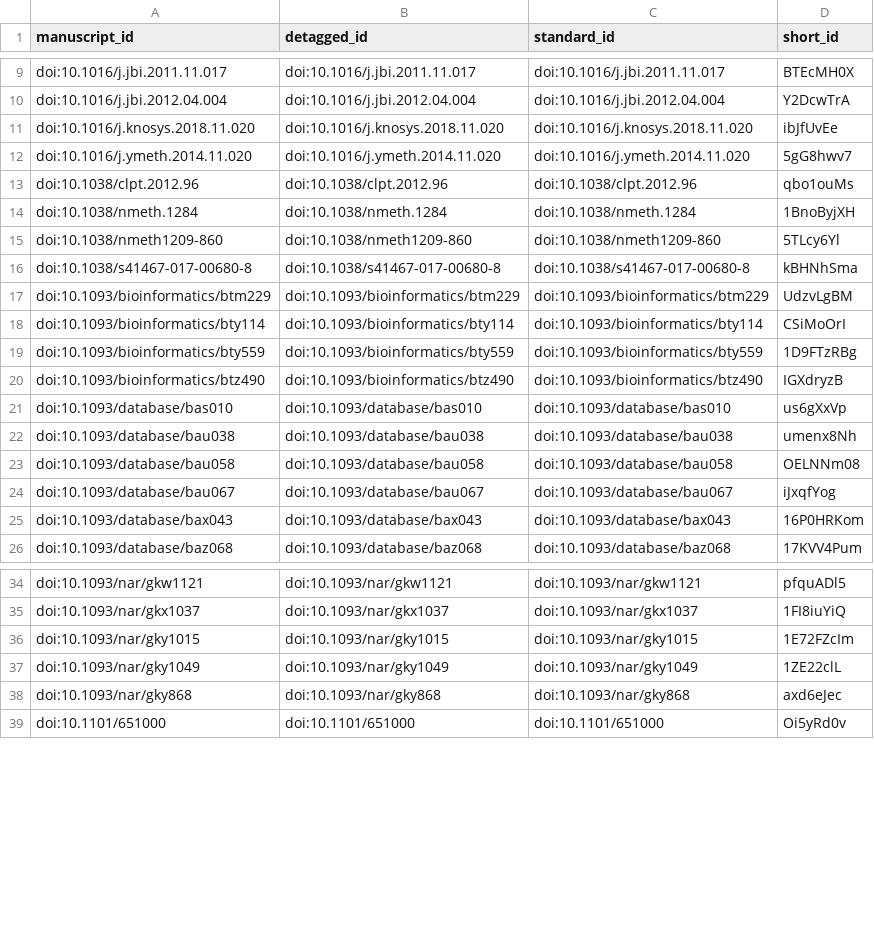
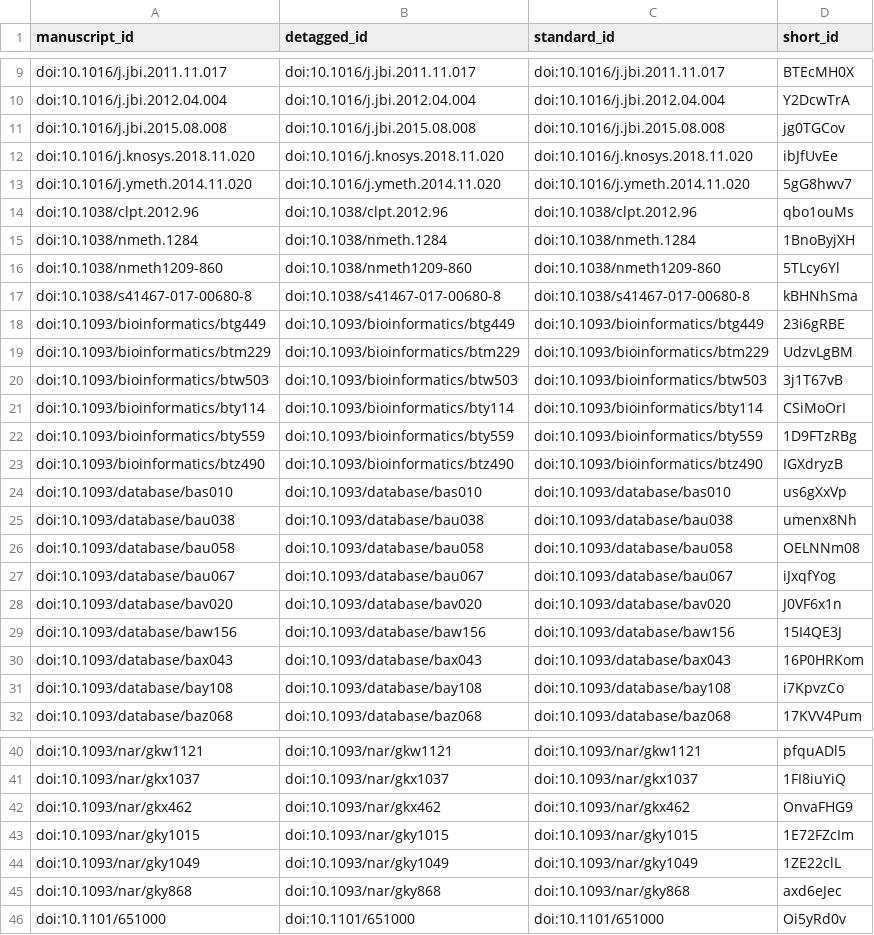
Before and after one commit to greenelab/knowledge-graph-review, a TSV file: citations.tsv, drawn as a sheet; only a part is shown, gaps mark what is left out; the diff covers the shown part only.

```diff
--- a/citations.tsv
+++ b/citations.tsv
@@ -10,2 +10,3 @@ doi:10.1016/j.jbi.2011.11.017	doi:10.1016/j.jbi.2011.11.017	doi:10.1016/j.jbi.20
 doi:10.1016/j.jbi.2012.04.004	doi:10.1016/j.jbi.2012.04.004	doi:10.1016/j.jbi.2012.04.004	Y2DcwTrA
+doi:10.1016/j.jbi.2015.08.008	doi:10.1016/j.jbi.2015.08.008	doi:10.1016/j.jbi.2015.08.008	jg0TGCov
 doi:10.1016/j.knosys.2018.11.020	doi:10.1016/j.knosys.2018.11.020	doi:10.1016/j.knosys.2018.11.020	ibJfUvEe
@@ -16,3 +17,5 @@ doi:10.1038/nmeth1209-860	doi:10.1038/nmeth1209-860	doi:10.1038/nmeth1209-860	5T
 doi:10.1038/s41467-017-00680-8	doi:10.1038/s41467-017-00680-8	doi:10.1038/s41467-017-00680-8	kBHNhSma
+doi:10.1093/bioinformatics/btg449	doi:10.1093/bioinformatics/btg449	doi:10.1093/bioinformatics/btg449	23i6gRBE
 doi:10.1093/bioinformatics/btm229	doi:10.1093/bioinformatics/btm229	doi:10.1093/bioinformatics/btm229	UdzvLgBM
+doi:10.1093/bioinformatics/btw503	doi:10.1093/bioinformatics/btw503	doi:10.1093/bioinformatics/btw503	3j1T67vB
 doi:10.1093/bioinformatics/bty114	doi:10.1093/bioinformatics/bty114	doi:10.1093/bioinformatics/bty114	CSiMoOrI
@@ -24,3 +27,6 @@ doi:10.1093/database/bau058	doi:10.1093/database/bau058	doi:10.1093/database/bau
 doi:10.1093/database/bau067	doi:10.1093/database/bau067	doi:10.1093/database/bau067	iJxqfYog
+doi:10.1093/database/bav020	doi:10.1093/database/bav020	doi:10.1093/database/bav020	J0VF6x1n
+doi:10.1093/database/baw156	doi:10.1093/database/baw156	doi:10.1093/database/baw156	15I4QE3J
 doi:10.1093/database/bax043	doi:10.1093/database/bax043	doi:10.1093/database/bax043	16P0HRKom
+doi:10.1093/database/bay108	doi:10.1093/database/bay108	doi:10.1093/database/bay108	i7KpvzCo
 doi:10.1093/database/baz068	doi:10.1093/database/baz068	doi:10.1093/database/baz068	17KVV4Pum
@@ -35,2 +41,3 @@ doi:10.1093/nar/gkw1121	doi:10.1093/nar/gkw1121	doi:10.1093/nar/gkw1121	pfquADl5
 doi:10.1093/nar/gkx1037	doi:10.1093/nar/gkx1037	doi:10.1093/nar/gkx1037	1FI8iuYiQ
+doi:10.1093/nar/gkx462	doi:10.1093/nar/gkx462	doi:10.1093/nar/gkx462	OnvaFHG9
 doi:10.1093/nar/gky1015	doi:10.1093/nar/gky1015	doi:10.1093/nar/gky1015	1E72FZcIm
```
Also changed, not shown: 9 added rows elsewhere in this file, 5 other files.
